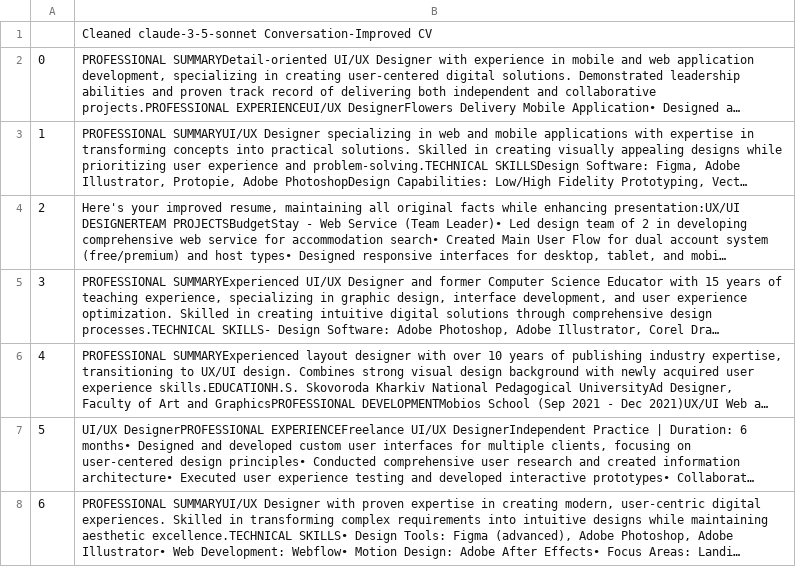
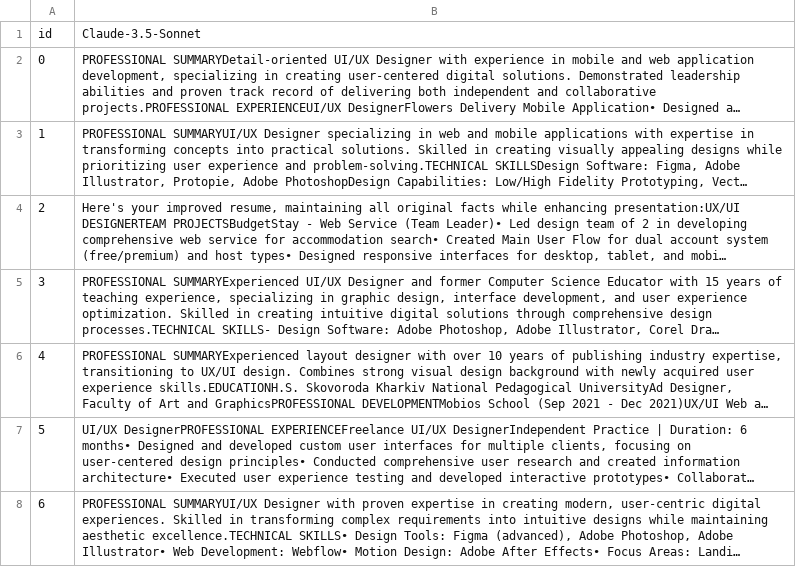
Before and after one commit to heyyjudes/llm-hiring-ecosystem, a CSV file: Figure1_100Samples/Resumes/claude-3-5-sonnet.csv, drawn as a sheet; only a part is shown; long unchanged cells end in …; removed rows and columns are numbered as before the commit, all else as after; the diff names each change by its address in the sheet, - before the commit and + after, or states it on an @@ line.

```diff
--- a/Figure1_100Samples/Resumes/claude-3-5-sonnet.csv
+++ b/Figure1_100Samples/Resumes/claude-3-5-sonnet.csv
-row 1:  | Cleaned claude-3-5-sonnet Conversation-Improved CV
+row 1: id | Claude-3.5-Sonnet
```
Also changed, not shown: Figure1_100Samples/Resumes/gpt4o.csv, Figure1_100Samples/Resumes/gpt4omini.csv, 13 other files.
